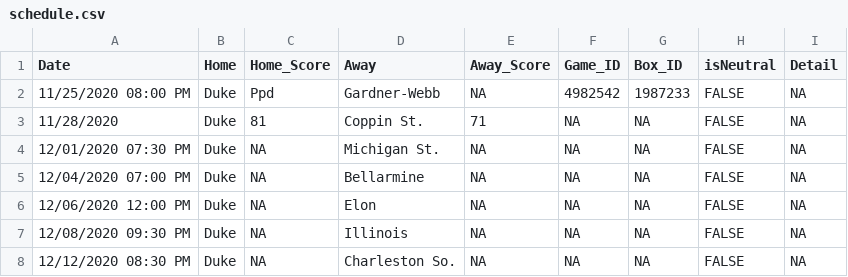
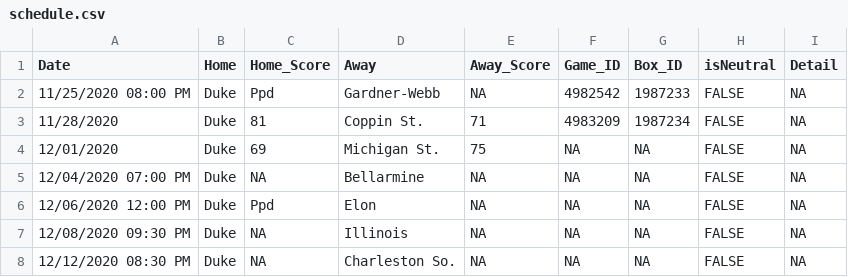
Before and after one commit to JackLich10/NCAA_Lineup, a CSV file: data/2020-21/schedule.csv, drawn as a sheet; only a part is shown.

```diff
--- a/data/2020-21/schedule.csv
+++ b/data/2020-21/schedule.csv
@@ -2,6 +2,6 @@ Date,Home,Home_Score,Away,Away_Score,Game_ID,Box_ID,isNeutral,Detail
 11/25/2020 08:00 PM,Duke,Ppd,Gardner-Webb,NA,4982542,1987233,FALSE,NA
-11/28/2020,Duke,81,Coppin St.,71,NA,NA,FALSE,NA
-12/01/2020 07:30 PM,Duke,NA,Michigan St.,NA,NA,NA,FALSE,NA
+11/28/2020,Duke,81,Coppin St.,71,4983209,1987234,FALSE,NA
+12/01/2020,Duke,69,Michigan St.,75,NA,NA,FALSE,NA
 12/04/2020 07:00 PM,Duke,NA,Bellarmine,NA,NA,NA,FALSE,NA
-12/06/2020 12:00 PM,Duke,NA,Elon,NA,NA,NA,FALSE,NA
+12/06/2020 12:00 PM,Duke,Ppd,Elon,NA,NA,NA,FALSE,NA
 12/08/2020 09:30 PM,Duke,NA,Illinois,NA,NA,NA,FALSE,NA
```
Also changed, not shown: 1 other file.
